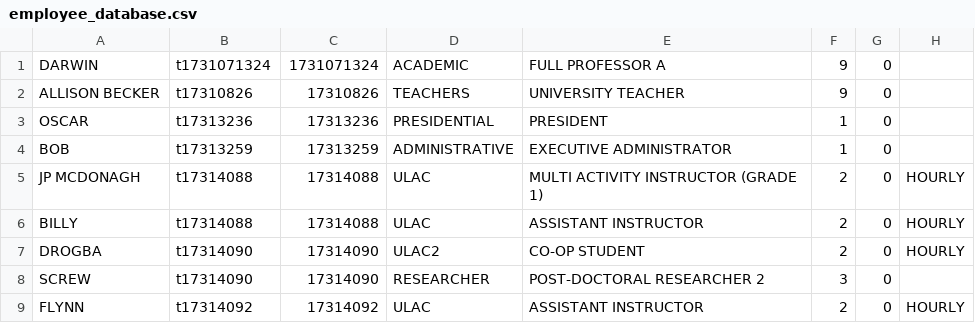
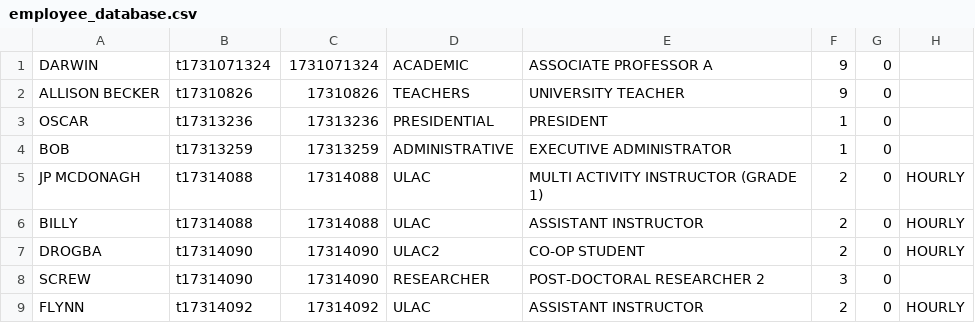
Before and after one commit to AD12334/OOD-PROJECT, a CSV file: OODPROJ/src/employee_database.csv, drawn as a sheet.

```diff
--- a/OODPROJ/src/employee_database.csv
+++ b/OODPROJ/src/employee_database.csv
@@ -1,2 +1,2 @@
-DARWIN,t1731071324,1731071324,ACADEMIC,FULL PROFESSOR A,9,0
+DARWIN,t1731071324,1731071324,ACADEMIC,ASSOCIATE PROFESSOR A,9,0
 ALLISON BECKER,t17310826,17310826,TEACHERS,UNIVERSITY TEACHER,9,0
```
Also changed, not shown: 3 other files.
